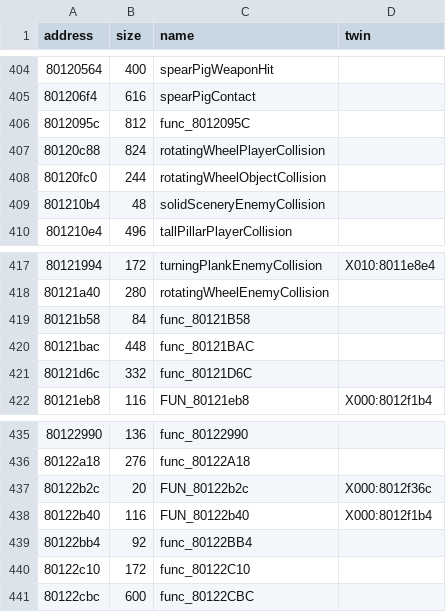
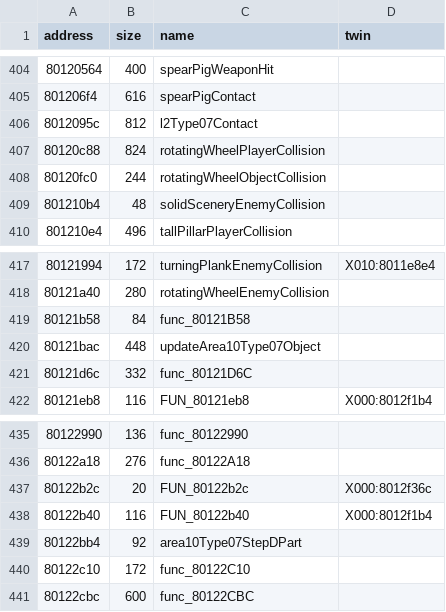
Before and after one commit to afsenovilla/Tombi-Decomp, a CSV file: notes/functions_x010.csv, drawn as a sheet; only a part is shown, gaps mark what is left out; the diff covers the shown part only.

```diff
--- a/notes/functions_x010.csv
+++ b/notes/functions_x010.csv
@@ -405,3 +405,3 @@ address,size,name,twin
 801206f4,616,spearPigContact,
-8012095c,812,func_8012095C,
+8012095c,812,l2Type07Contact,
 80120c88,824,rotatingWheelPlayerCollision,
@@ -419,3 +419,3 @@ address,size,name,twin
 80121b58,84,func_80121B58,
-80121bac,448,func_80121BAC,
+80121bac,448,updateArea10Type07Object,
 80121d6c,332,func_80121D6C,
@@ -438,3 +438,3 @@ address,size,name,twin
 80122b40,116,FUN_80122b40,X000:8012f1b4
-80122bb4,92,func_80122BB4,
+80122bb4,92,area10Type07StepDPart,
 80122c10,172,func_80122C10,
```
Also changed, not shown: 17 edited cells elsewhere in this file, 30 other files.
